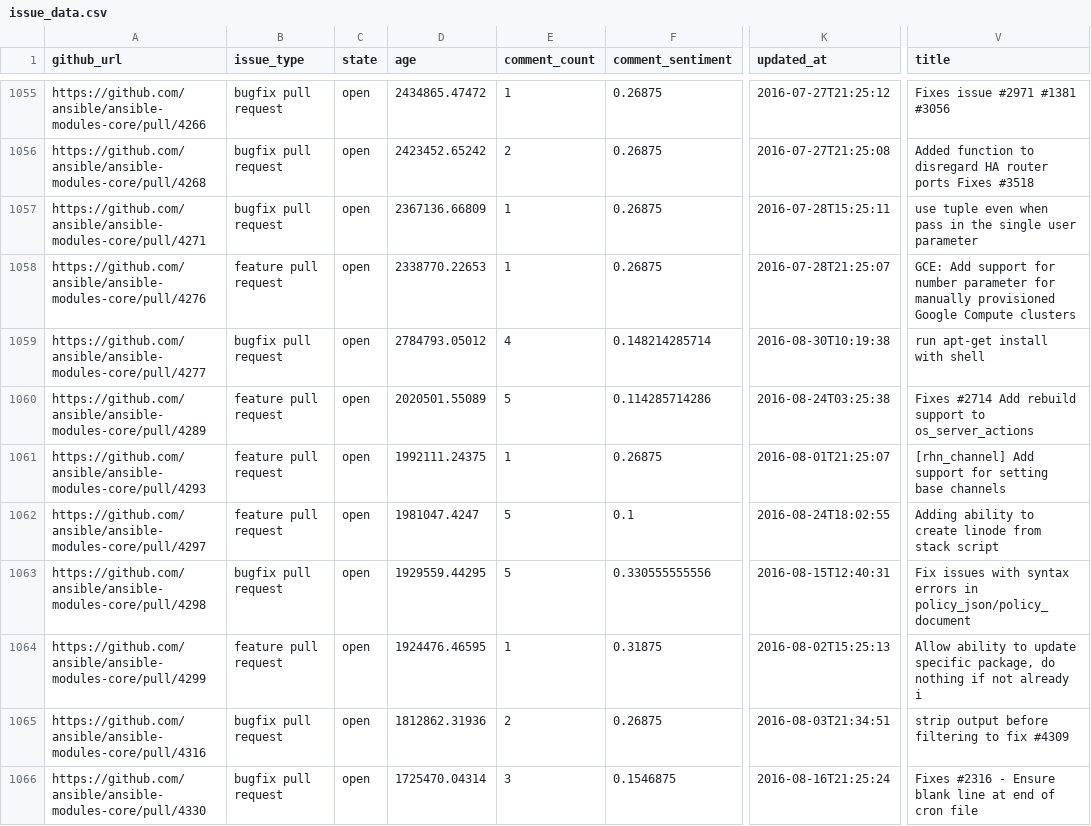
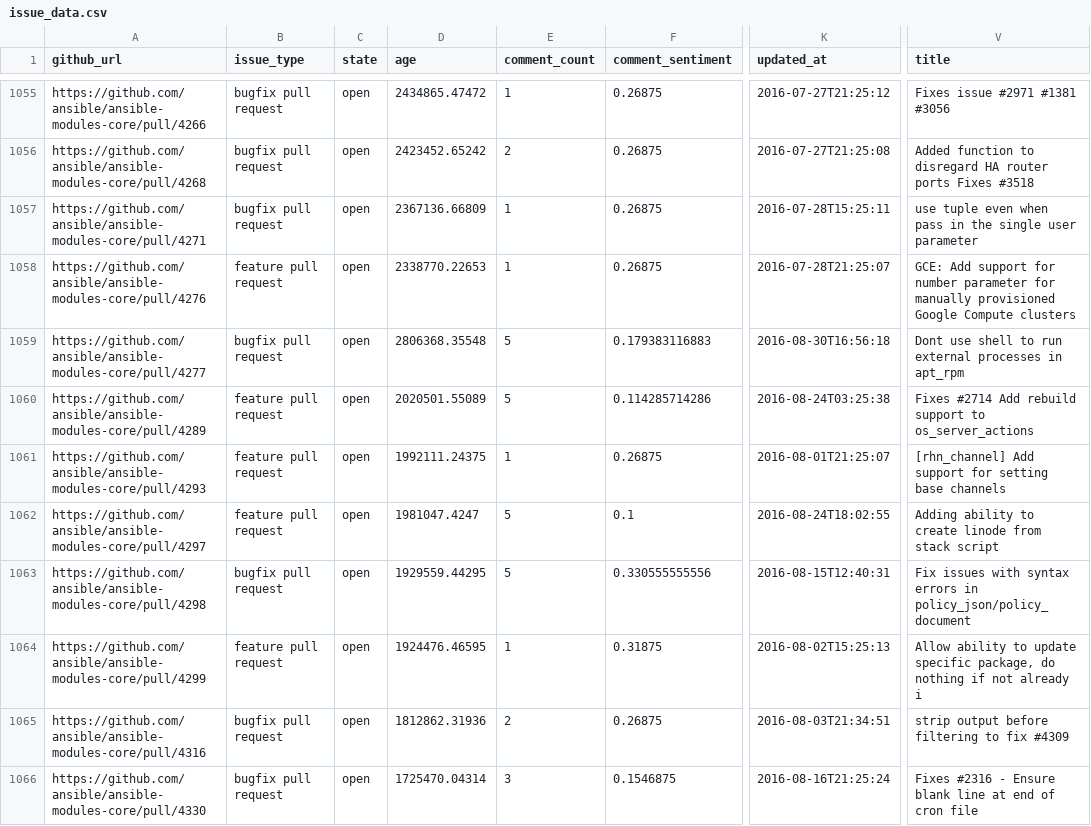
Before and after one commit to jctanner/jctanner.github.io, a CSV file: ansible/open/issue_data.csv, drawn as a sheet; only a part is shown, gaps mark what is left out; the diff covers the shown part only; the diff names each change by its address in the sheet, - before the commit and + after, or states it on an @@ line.

```diff
--- a/ansible/open/issue_data.csv
+++ b/ansible/open/issue_data.csv
-D1059 (age): 2784793.05012
+D1059 (age): 2806368.35548
-E1059 (comment_count): 4
+E1059 (comment_count): 5
-F1059 (comment_sentiment): 0.148214285714
+F1059 (comment_sentiment): 0.179383116883
-K1059 (updated_at): 2016-08-30T10:19:38
+K1059 (updated_at): 2016-08-30T16:56:18
-V1059 (title): run apt-get install with shell
+V1059 (title): Dont use shell to run external processes in apt_rpm
```
Also changed, not shown: 2 removed rows and 54 edited cells elsewhere in this file, ansible/stats/repostats.csv, 9 other files.
